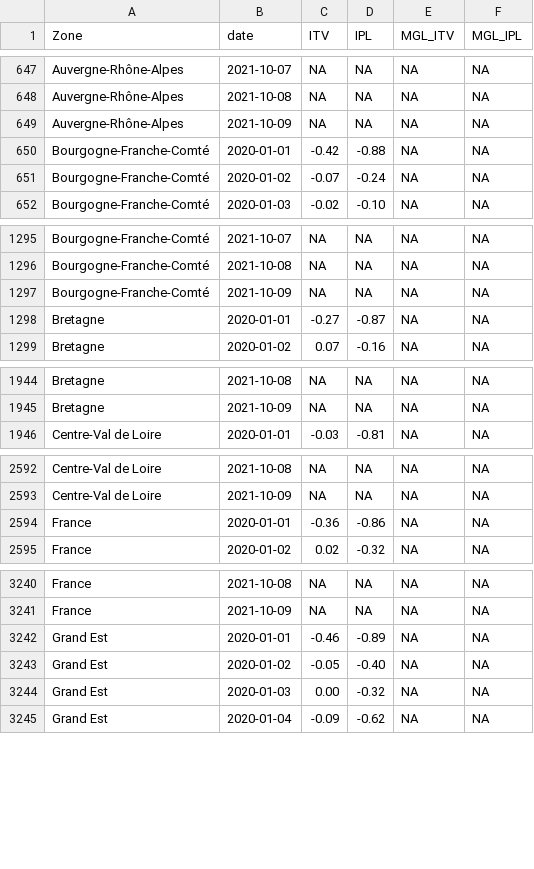
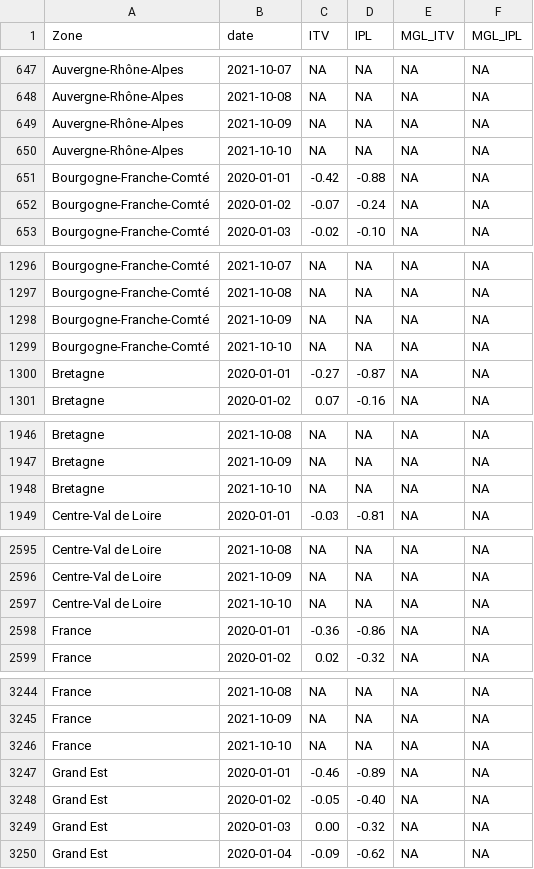
Before and after one commit to CEREMA/data-trafic, a CSV file: fr/latest.csv, drawn as a sheet; only a part is shown, gaps mark what is left out; the diff covers the shown part only.

```diff
--- a/fr/latest.csv
+++ b/fr/latest.csv
@@ -649,2 +649,3 @@ Auvergne-Rhône-Alpes,2021-10-08,NA,NA,NA,NA
 Auvergne-Rhône-Alpes,2021-10-09,NA,NA,NA,NA
+Auvergne-Rhône-Alpes,2021-10-10,NA,NA,NA,NA
 Bourgogne-Franche-Comté,2020-01-01,-0.42,-0.88,NA,NA
@@ -1297,2 +1298,3 @@ Bourgogne-Franche-Comté,2021-10-08,NA,NA,NA,NA
 Bourgogne-Franche-Comté,2021-10-09,NA,NA,NA,NA
+Bourgogne-Franche-Comté,2021-10-10,NA,NA,NA,NA
 Bretagne,2020-01-01,-0.27,-0.87,NA,NA
@@ -1945,2 +1947,3 @@ Bretagne,2021-10-08,NA,NA,NA,NA
 Bretagne,2021-10-09,NA,NA,NA,NA
+Bretagne,2021-10-10,NA,NA,NA,NA
 Centre-Val de Loire,2020-01-01,-0.03,-0.81,NA,NA
@@ -2593,2 +2596,3 @@ Centre-Val de Loire,2021-10-08,NA,NA,NA,NA
 Centre-Val de Loire,2021-10-09,NA,NA,NA,NA
+Centre-Val de Loire,2021-10-10,NA,NA,NA,NA
 France,2020-01-01,-0.36,-0.86,NA,NA
@@ -3241,2 +3245,3 @@ France,2021-10-08,NA,NA,NA,NA
 France,2021-10-09,NA,NA,NA,NA
+France,2021-10-10,NA,NA,NA,NA
 Grand Est,2020-01-01,-0.46,-0.89,NA,NA
```
Also changed, not shown: 8 added rows elsewhere in this file, collectivites/paris_brut_latest.csv, collectivites/paris_latest.csv, 2 other files.
